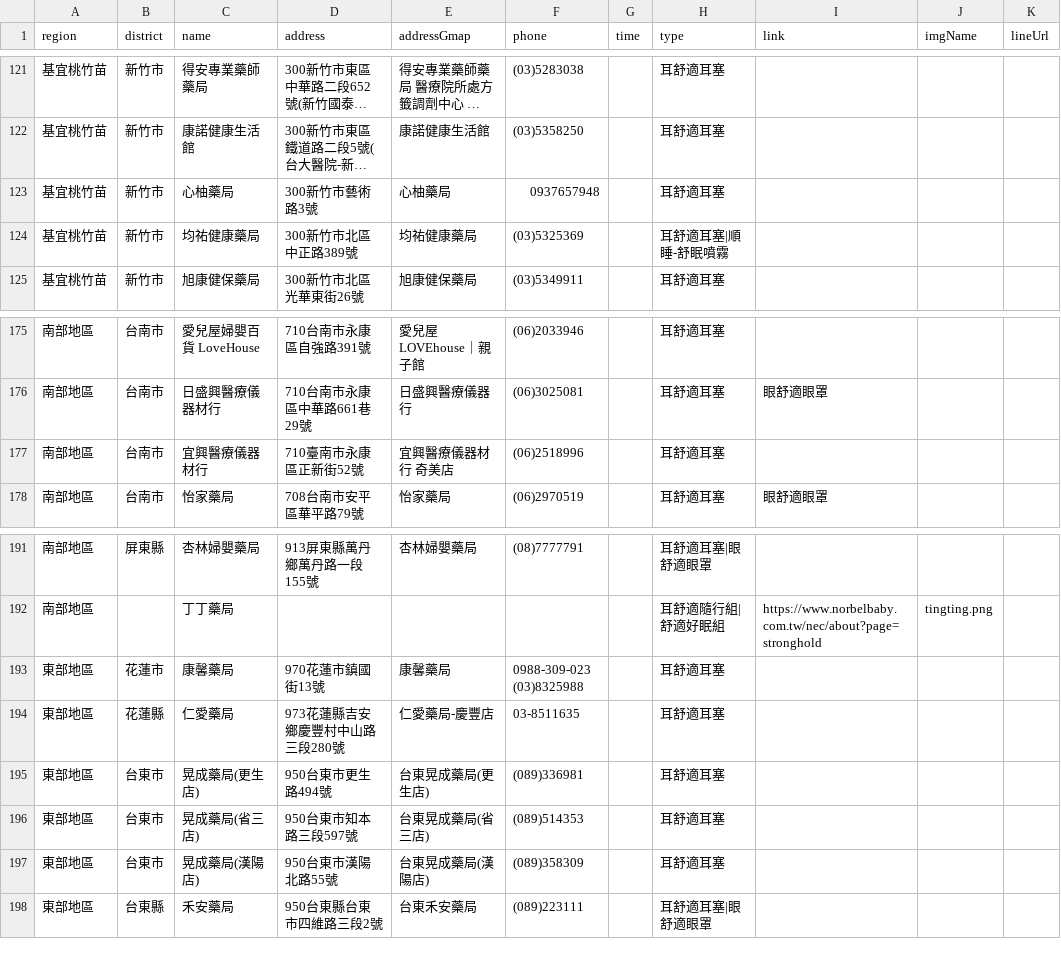
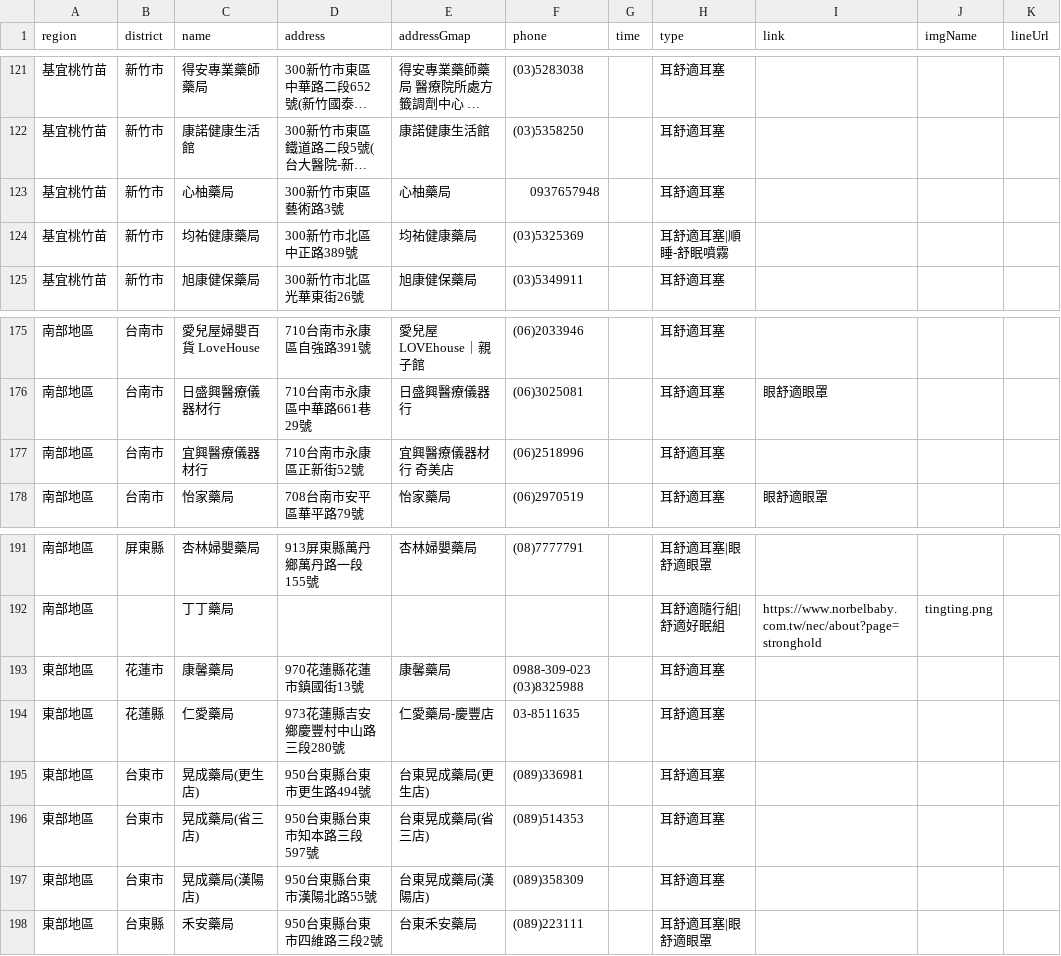
Before and after one commit to Jim-Chang/acousdea-sale-place-public, a CSV file: place/place.csv, drawn as a sheet; only a part is shown, gaps mark what is left out; long unchanged cells end in …; the diff names each change by its address in the sheet, - before the commit and + after, or states it on an @@ line.

Commit message:
dddd

```diff
--- a/place/place.csv
+++ b/place/place.csv
-D123 (address): 300新竹市藝術路3號
+D123 (address): 300新竹市東區藝術路3號
-D177 (address): 710臺南市永康區正新街52號
+D177 (address): 710台南市永康區正新街52號
-D193 (address): 970花蓮市鎮國街13號
+D193 (address): 970花蓮縣花蓮市鎮國街13號
-D195 (address): 950台東市更生路494號
+D195 (address): 950台東縣台東市更生路494號
-D196 (address): 950台東市知本路三段597號
+D196 (address): 950台東縣台東市知本路三段597號
-D197 (address): 950台東市漢陽北路55號
+D197 (address): 950台東縣台東市漢陽北路55號
```
